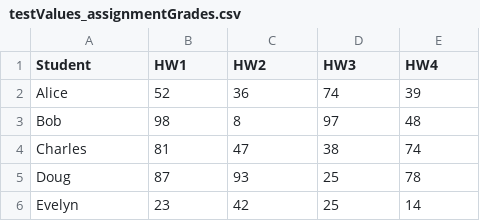
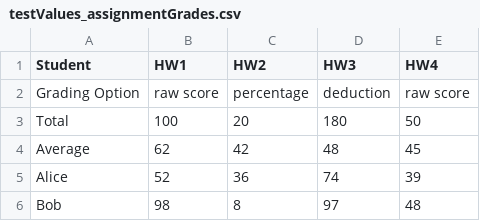
Before and after one commit to MeganFantes/GradingSystem, a CSV file: testValues_assignmentGrades.csv, drawn as a sheet; only a part is shown; the shorter side is filled out with more unchanged rows.

Commit message:
Implemented AssignmentsView and ClassHome with scrollable, clickable cells that have flexible clicking options based on their function.

```diff
--- a/testValues_assignmentGrades.csv
+++ b/testValues_assignmentGrades.csv
@@ -1,2 +1,5 @@
 Student,HW1,HW2,HW3,HW4
+Grading Option,raw score,percentage,deduction,raw score
+Total,100,20,180,50
+Average,62,42,48,45
 Alice,52,36,74,39
```
Also changed, not shown: 18 other files.
